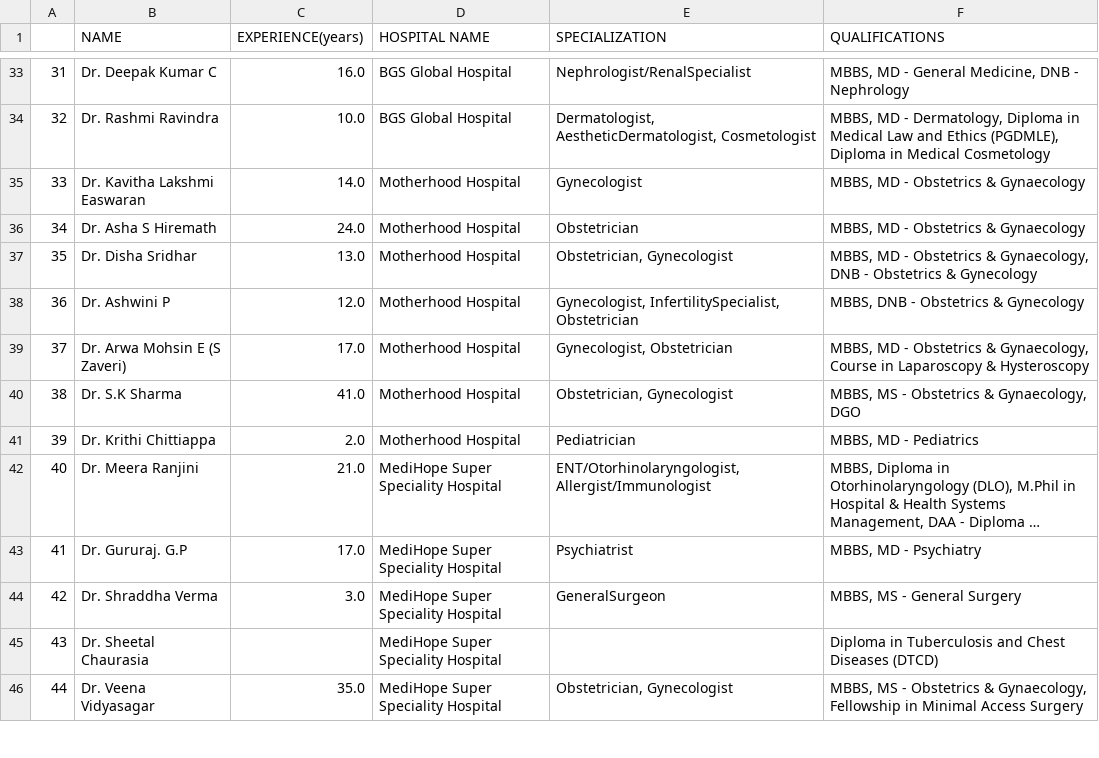
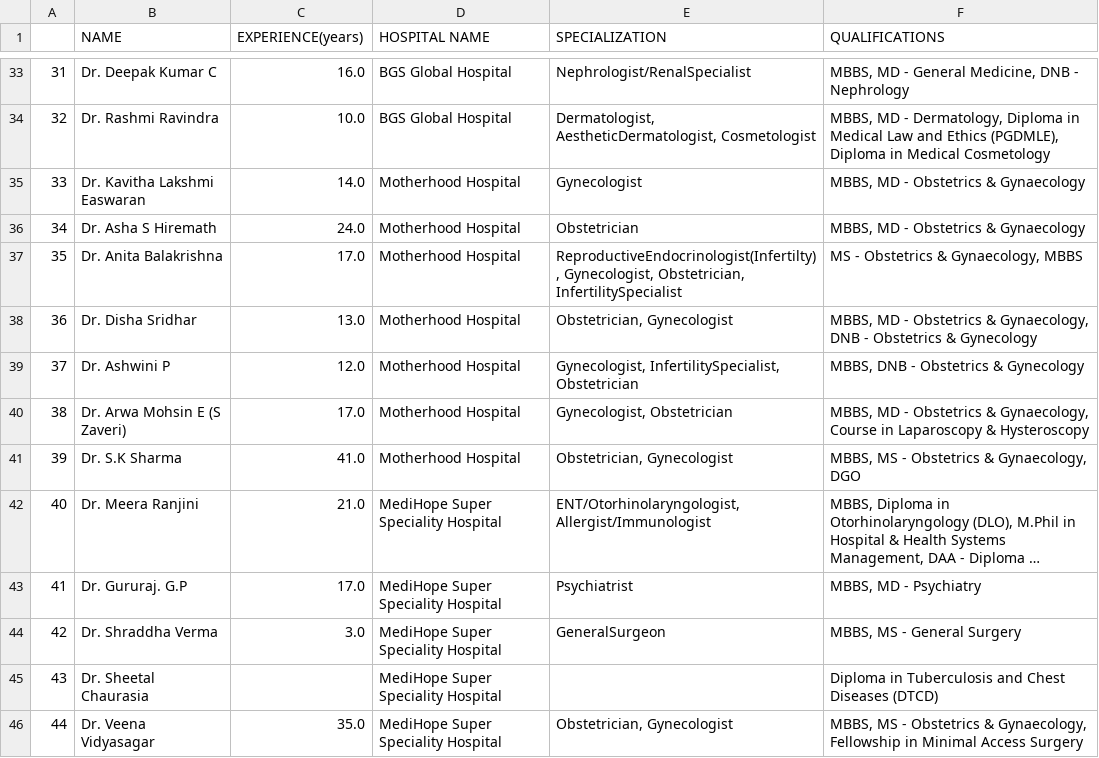
Before and after one commit to robsr/Network-EMR-Summer-2017, a CSV file: docters.csv, drawn as a sheet; only a part is shown, gaps mark what is left out; long unchanged cells end in …; removed rows and columns are numbered as before the commit, all else as after; the diff names each change by its address in the sheet, - before the commit and + after, or states it on an @@ line.

```diff
--- a/docters.csv
+++ b/docters.csv
+row 37: 35 | Dr. Anita Balakrishna | 17.0 | Motherhood Hospital | ReproductiveEndocrinologist(Infertilty), Gynecologist, Obstetrician, InfertilitySpecialist | MS - Obstetrics & Gynaecology, MBBS
@@ column A renumbered between rows 38 and 41 @@
-row 41: 39 | Dr. Krithi Chittiappa | 2.0 | Motherhood Hospital | Pediatrician | MBBS, MD - Pediatrics
```
Also changed, not shown: 1 other file.
